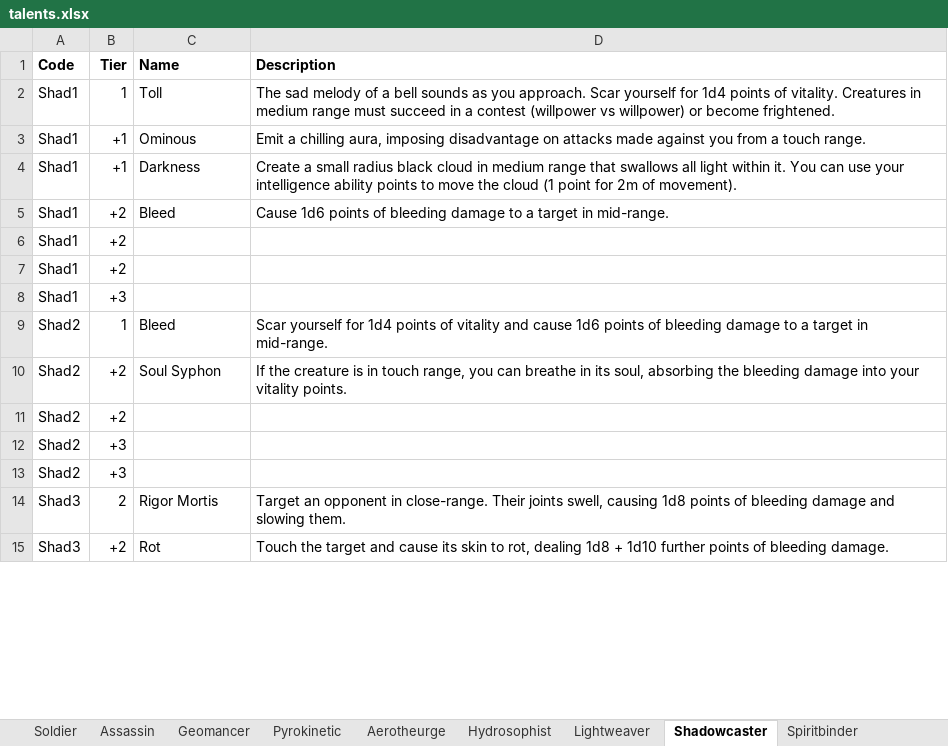
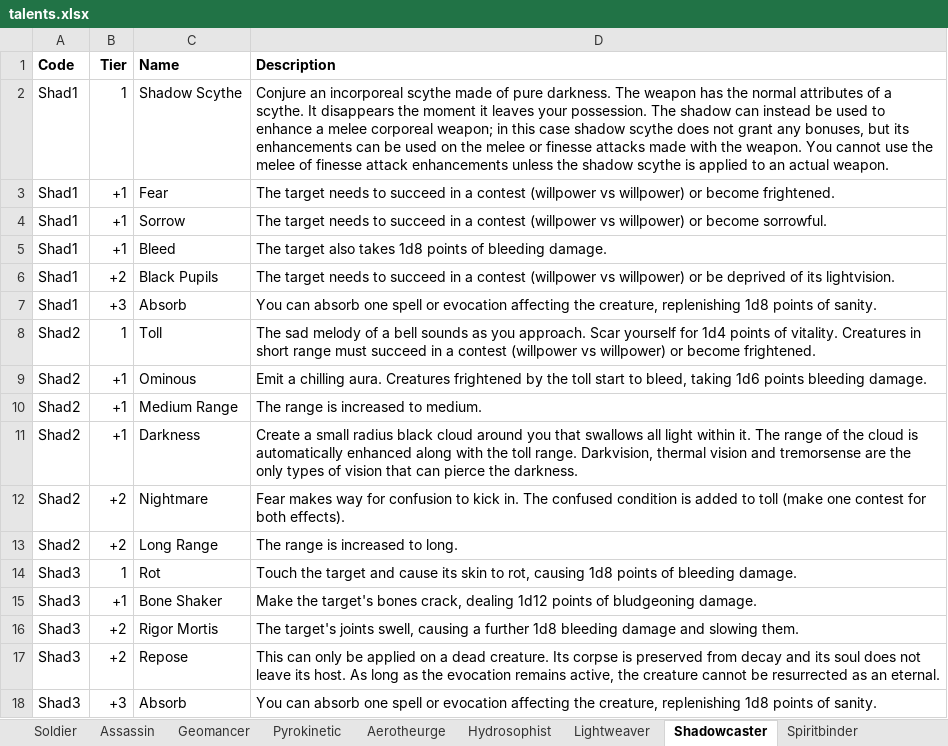
Before and after one commit to thechibo/equilibrium, an Excel workbook: data/talents.xlsx, sheet Shadowcaster, drawn as a sheet; only a part is shown; values as stored, in another font and other column widths than the file's, no borders; removed rows and columns are numbered as before the commit, all else as after; the diff covers the shown part only; the diff names each change by its address in the sheet, - before the commit and + after, or states it on an @@ line.

Commit message:
added shadowcaster

```diff
--- a/data/talents.xlsx (sheet Shadowcaster)
+++ b/data/talents.xlsx (sheet Shadowcaster)
-C2 (Name): Toll
+C2 (Name): Shadow Scythe
-D2 (Description): The sad melody of a bell sounds as you approach. Scar yourself for 1d4 points of vitality. Creatures in medium range must succeed in a contest (willpower vs willpower) or become frightened.
+D2 (Description): Conjure an incorporeal scythe made of pure darkness. The weapon has the normal attributes of a scythe. It disappears the moment it leaves your possession. The shadow can instead be used to enhance a melee corporeal weapon; in this case shadow scythe does not grant any bonuses, but its enhancements can be used on the melee or finesse attacks made with the weapon. You cannot use the melee of finesse attack enhancements unless the shadow scythe is applied to an actual weapon.
-C3 (Name): Ominous
+C3 (Name): Fear
-D3 (Description): Emit a chilling aura, imposing disadvantage on attacks made against you from a touch range.
+D3 (Description): The target needs to succeed in a contest (willpower vs willpower) or become frightened.
-C4 (Name): Darkness
+C4 (Name): Sorrow
-D4 (Description): Create a small radius black cloud in medium range that swallows all light within it. You can use your intelligence ability points to move the cloud (1 point for 2m of movement).
+D4 (Description): The target needs to succeed in a contest (willpower vs willpower) or become sorrowful.
-B5 (Tier): +2
+B5 (Tier): +1
-D5 (Description): Cause 1d6 points of bleeding damage to a target in mid-range.
+D5 (Description): The target also takes 1d8 points of bleeding damage.
-C6 (Name): (empty)
+C6 (Name): Black Pupils
-D6 (Description): (empty)
+D6 (Description): The target needs to succeed in a contest (willpower vs willpower) or be deprived of its lightvision.
-row 7: Shad1 | +2
-C7 (Name): (empty)
+C7 (Name): Absorb
-D7 (Description): (empty)
+D7 (Description): You can absorb one spell or evocation affecting the creature, replenishing 1d8 points of sanity.
-C8 (Name): Bleed
+C8 (Name): Toll
-D8 (Description): Scar yourself for 1d4 points of vitality and cause 1d6 points of bleeding damage to a target in mid-range.
+D8 (Description): The sad melody of a bell sounds as you approach. Scar yourself for 1d4 points of vitality. Creatures in short range must succeed in a contest (willpower vs willpower) or become frightened.
+row 9: Shad2 | +1 | Ominous | Emit a chilling aura. Creatures frightened by the toll start to bleed, taking 1d6 points bleeding damage.
+row 10: Shad2 | +1 | Medium Range | The range is increased to medium.
+row 11: Shad2 | +1 | Darkness | Create a small radius black cloud around you that swallows all light within it. The range of the cloud is automatically enhanced along with the toll range. Darkvision, thermal vision and tremorsense are the only types of vision that can pierce the darkness.
-C12 (Name): Soul Syphon
+C12 (Name): Nightmare
-D12 (Description): If the creature is in touch range, you can breathe in its soul, absorbing the bleeding damage into your vitality points.
+D12 (Description): Fear makes way for confusion to kick in. The confused condition is added to toll (make one contest for both effects).
-C13 (Name): (empty)
+C13 (Name): Long Range
-D13 (Description): (empty)
+D13 (Description): The range is increased to long.
-row 12: Shad2 | +3
-row 13: Shad2 | +3
+row 14: Shad3 | 1 | Rot | Touch the target and cause its skin to rot, causing 1d8 points of bleeding damage.
+row 15: Shad3 | +1 | Bone Shaker | Make the target's bones crack, dealing 1d12 points of bludgeoning damage.
-B16 (Tier): 2
+B16 (Tier): +2
-D16 (Description): Target an opponent in close-range. Their joints swell, causing 1d8 points of bleeding damage…
+D16 (Description): The target's joints swell, causing a further 1d8 bleeding damage…
-C17 (Name): Rot
+C17 (Name): Repose
-D17 (Description): Touch the target and cause its skin to rot, dealing 1d8 + 1d10 further points of bleeding damage.
+D17 (Description): This can only be applied on a dead creature. Its corpse is preserved from decay and its soul does not leave its host. As long as the evocation remains active, the creature cannot be resurrected as an eternal.
+row 18: Shad3 | +3 | Absorb | You can absorb one spell or evocation affecting the creature, replenishing 1d8 points of sanity.
```
Also changed, not shown: 2 added rows and 8 edited cells elsewhere in this sheet, sheet Geomancer, sheet Spiritbinder, 16 other files.
